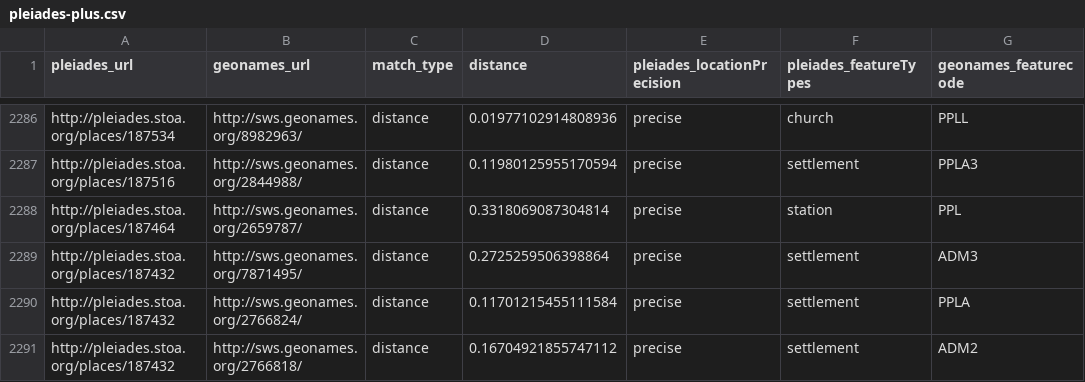
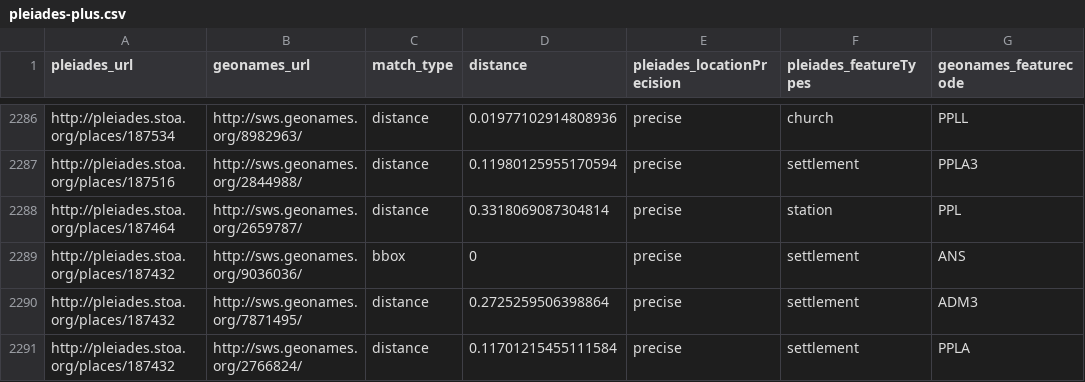
Before and after one commit to ryanfb/pleiades-plus, a CSV file: data/pleiades-plus.csv, drawn as a sheet; only a part is shown, gaps mark what is left out; the shorter side is filled out with more unchanged rows; the diff names each change by its address in the sheet, - before the commit and + after, or states it on an @@ line.

Commit message:
2014-05-17 pleiades-plus.csv update

```diff
--- a/data/pleiades-plus.csv
+++ b/data/pleiades-plus.csv
+row 2289: http://pleiades.stoa.org/places/187432 | http://sws.geonames.org/9036036/ | bbox | 0 | precise | settlement | ANS
```
